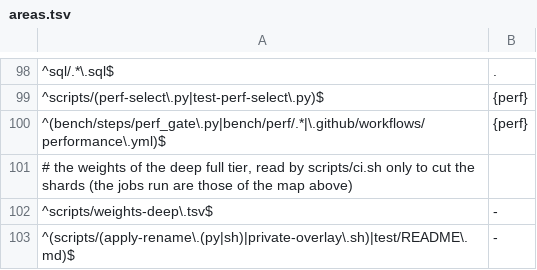
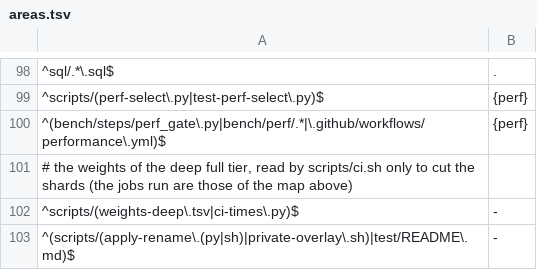
Before and after one commit to brauliobo/pg_sift, a TSV file: scripts/areas.tsv, drawn as a sheet; only a part is shown, gaps mark what is left out.

Commit message:
ci: times: measure the full tier of a run per job and test
Measurement for the one-hour full tier: `scripts/ci-times.py RUN...`
(per job: queue, run, test step, lanes, lane minutes, longest tests; the
slowest tests of the run) and `--weights` (writes
`scripts/weights-deep.tsv` from passing jobs).

Docs and tooling only, no test changes. Focused CI: lint, neutral.

```diff
--- a/scripts/areas.tsv
+++ b/scripts/areas.tsv
@@ -101,3 +101,3 @@
 # the weights of the deep full tier, read by scripts/ci.sh only to cut the shards (the jobs run are those of the map above)
-^scripts/weights-deep\.tsv$	-
+^scripts/(weights-deep\.tsv|ci-times\.py)$	-
 ^(scripts/(apply-rename\.(py|sh)|private-overlay\.sh)|test/README\.md)$	-
```
Also changed, not shown: 1 other file.
